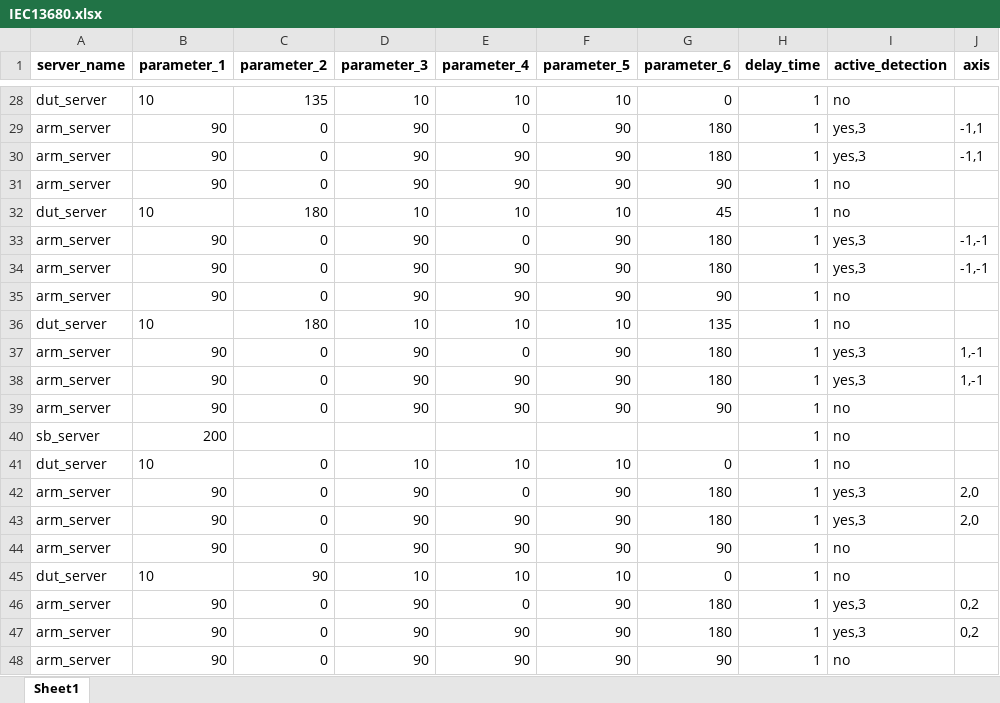
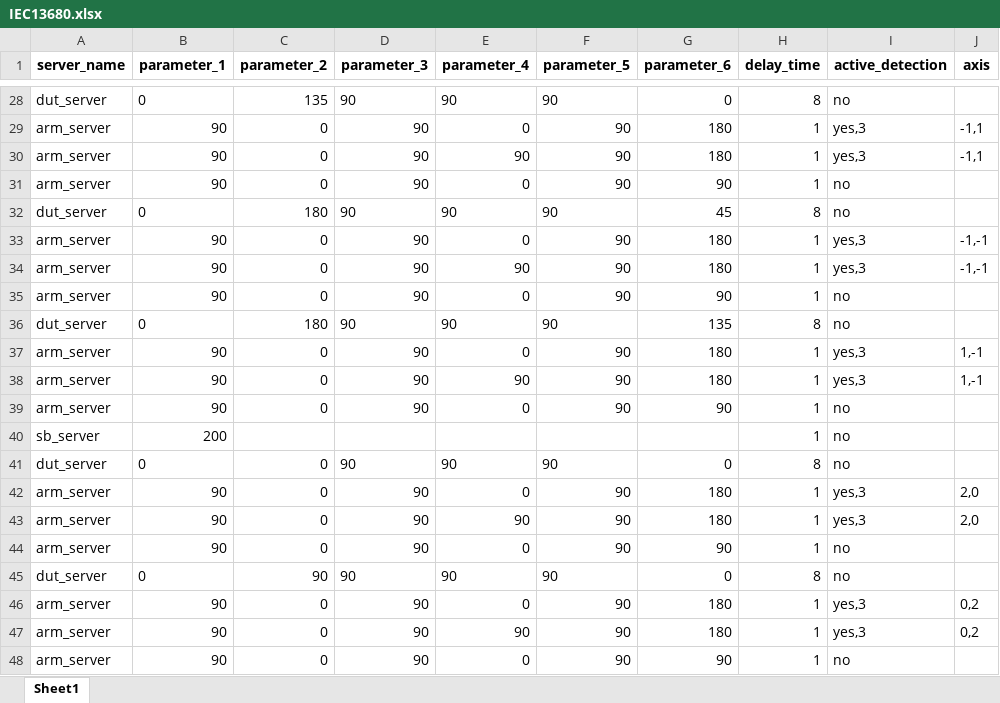
Before and after one commit to harry012112345/OD, an Excel workbook: test_excel/IEC13680.xlsx, sheet Sheet1, drawn as a sheet; only a part is shown, gaps mark what is left out; values as stored, in another font and other column widths than the file's, no borders; the diff covers the shown part only; the diff names each change by its address in the sheet, - before the commit and + after, or states it on an @@ line.

```diff
--- a/test_excel/IEC13680.xlsx (sheet Sheet1)
+++ b/test_excel/IEC13680.xlsx (sheet Sheet1)
-B28 (parameter_1): 10
+B28 (parameter_1): 0
-D28 (parameter_3): 10
+D28 (parameter_3): 90
-E28 (parameter_4): 10
+E28 (parameter_4): 90
-F28 (parameter_5): 10
+F28 (parameter_5): 90
-H28 (delay_time): 1
+H28 (delay_time): 8
-E31 (parameter_4): 90
+E31 (parameter_4): 0
-B32 (parameter_1): 10
+B32 (parameter_1): 0
-D32 (parameter_3): 10
+D32 (parameter_3): 90
-E32 (parameter_4): 10
+E32 (parameter_4): 90
-F32 (parameter_5): 10
+F32 (parameter_5): 90
-H32 (delay_time): 1
+H32 (delay_time): 8
-E35 (parameter_4): 90
+E35 (parameter_4): 0
-B36 (parameter_1): 10
+B36 (parameter_1): 0
-D36 (parameter_3): 10
+D36 (parameter_3): 90
-E36 (parameter_4): 10
+E36 (parameter_4): 90
-F36 (parameter_5): 10
+F36 (parameter_5): 90
-H36 (delay_time): 1
+H36 (delay_time): 8
-E39 (parameter_4): 90
+E39 (parameter_4): 0
-B41 (parameter_1): 10
+B41 (parameter_1): 0
-D41 (parameter_3): 10
+D41 (parameter_3): 90
-E41 (parameter_4): 10
+E41 (parameter_4): 90
-F41 (parameter_5): 10
+F41 (parameter_5): 90
-H41 (delay_time): 1
+H41 (delay_time): 8
-E44 (parameter_4): 90
+E44 (parameter_4): 0
-B45 (parameter_1): 10
+B45 (parameter_1): 0
-D45 (parameter_3): 10
+D45 (parameter_3): 90
-E45 (parameter_4): 10
+E45 (parameter_4): 90
-F45 (parameter_5): 10
+F45 (parameter_5): 90
-H45 (delay_time): 1
+H45 (delay_time): 8
-E48 (parameter_4): 90
+E48 (parameter_4): 0
```
Also changed, not shown: 451 edited cells and cell formats elsewhere in this sheet, test_excel/test.xlsx, 4 other files.
